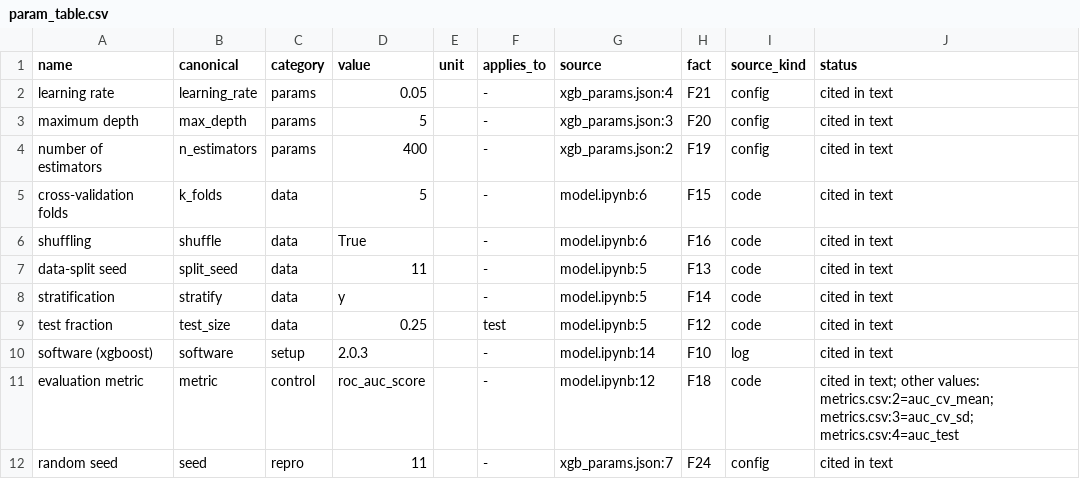
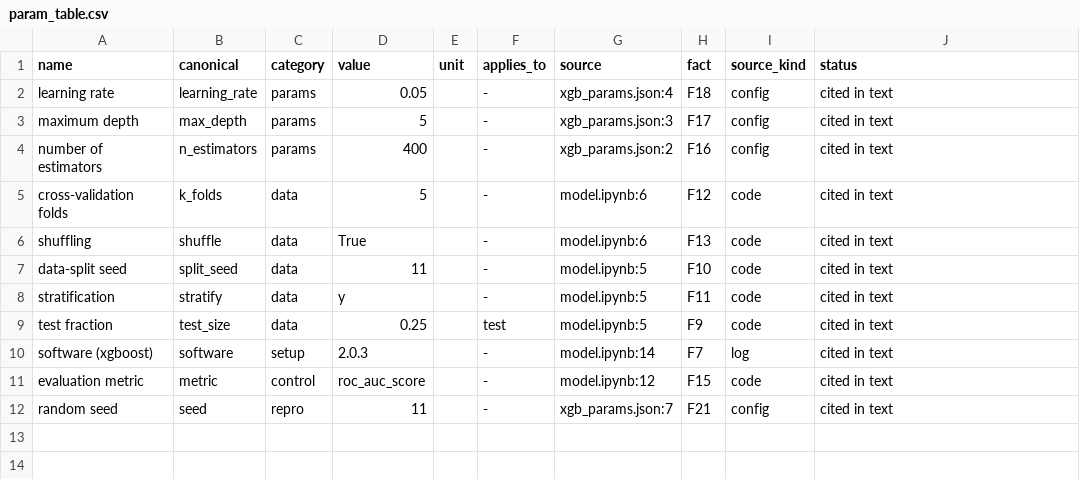
Before and after one commit to chensuyan407-prog/methods-ledger, a CSV file: execution/results/fresh_run/output/param_table.csv, drawn as a sheet.

```diff
--- a/execution/results/fresh_run/output/param_table.csv
+++ b/execution/results/fresh_run/output/param_table.csv
@@ -1,12 +1,12 @@
 name,canonical,category,value,unit,applies_to,source,fact,source_kind,status
-learning rate,learning_rate,params,0.05,,-,xgb_params.json:4,F21,config,cited in text
-maximum depth,max_depth,params,5,,-,xgb_params.json:3,F20,config,cited in text
-number of estimators,n_estimators,params,400,,-,xgb_params.json:2,F19,config,cited in text
-cross-validation folds,k_folds,data,5,,-,model.ipynb:6,F15,code,cited in text
-shuffling,shuffle,data,True,,-,model.ipynb:6,F16,code,cited in text
-data-split seed,split_seed,data,11,,-,model.ipynb:5,F13,code,cited in text
-stratification,stratify,data,y,,-,model.ipynb:5,F14,code,cited in text
-test fraction,test_size,data,0.25,,test,model.ipynb:5,F12,code,cited in text
-software (xgboost),software,setup,2.0.3,,-,model.ipynb:14,F10,log,cited in text
-evaluation metric,metric,control,roc_auc_score,,-,model.ipynb:12,F18,code,cited in text; other values: metrics.csv:2=auc_cv_mean; metrics.csv:3=auc_cv_sd; metrics.csv:4=auc_test
-random seed,seed,repro,11,,-,xgb_params.json:7,F24,config,cited in text
+learning rate,learning_rate,params,0.05,,-,xgb_params.json:4,F18,config,cited in text
+maximum depth,max_depth,params,5,,-,xgb_params.json:3,F17,config,cited in text
+number of estimators,n_estimators,params,400,,-,xgb_params.json:2,F16,config,cited in text
+cross-validation folds,k_folds,data,5,,-,model.ipynb:6,F12,code,cited in text
+shuffling,shuffle,data,True,,-,model.ipynb:6,F13,code,cited in text
+data-split seed,split_seed,data,11,,-,model.ipynb:5,F10,code,cited in text
+stratification,stratify,data,y,,-,model.ipynb:5,F11,code,cited in text
+test fraction,test_size,data,0.25,,test,model.ipynb:5,F9,code,cited in text
+software (xgboost),software,setup,2.0.3,,-,model.ipynb:14,F7,log,cited in text
+evaluation metric,metric,control,roc_auc_score,,-,model.ipynb:12,F15,code,cited in text
+random seed,seed,repro,11,,-,xgb_params.json:7,F21,config,cited in text
```
Also changed, not shown: 53 other files.
